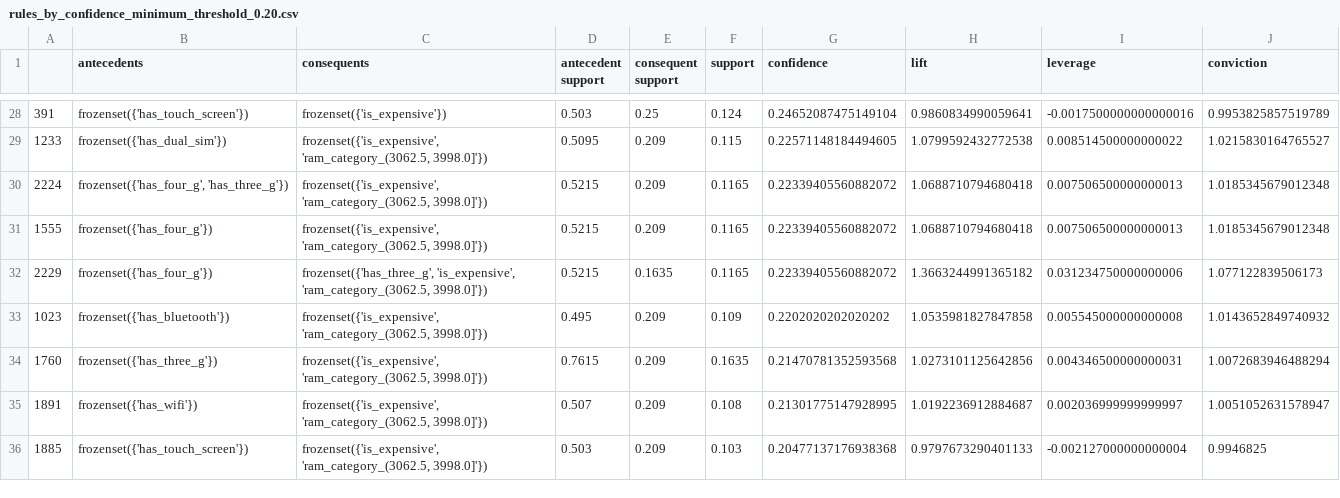
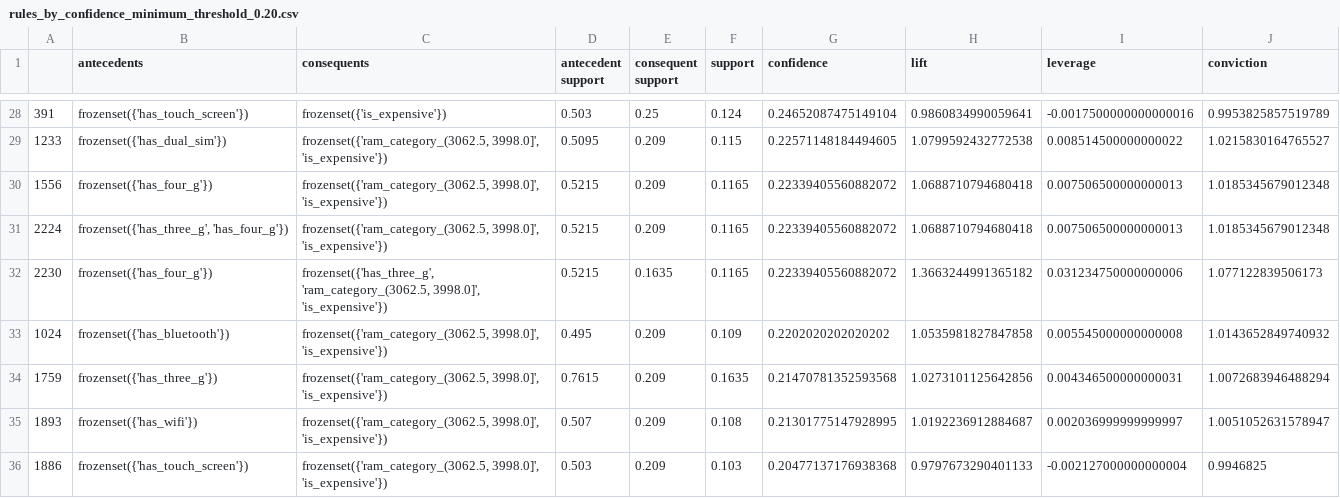
Before and after one commit to frinzekt/CITS3401-Project2, a CSV file: submission/association_rule_mining/rules_by_confidence_minimum_threshold_0.20.csv, drawn as a sheet; only a part is shown, gaps mark what is left out; the diff covers the shown part only.

```diff
--- a/submission/association_rule_mining/rules_by_confidence_minimum_threshold_0.20.csv
+++ b/submission/association_rule_mining/rules_by_confidence_minimum_threshold_0.20.csv
@@ -28,9 +28,9 @@
 391,frozenset({'has_touch_screen'}),frozenset({'is_expensive'}),0.503,0.25,0.124,0.24652087475149104,0.9860834990059641,-0.0017500000000000016,0.9953825857519789
-1233,frozenset({'has_dual_sim'}),"frozenset({'is_expensive', 'ram_category_(3062.5, 3998.0]'})",0.5095,0.209,0.115,0.22571148184494605,1.0799592432772538,0.008514500000000022,1.0215830164765527
-2224,"frozenset({'has_four_g', 'has_three_g'})","frozenset({'is_expensive', 'ram_category_(3062.5, 3998.0]'})",0.5215,0.209,0.1165,0.22339405560882072,1.0688710794680418,0.007506500000000013,1.0185345679012348
-1555,frozenset({'has_four_g'}),"frozenset({'is_expensive', 'ram_category_(3062.5, 3998.0]'})",0.5215,0.209,0.1165,0.22339405560882072,1.0688710794680418,0.007506500000000013,1.0185345679012348
-2229,frozenset({'has_four_g'}),"frozenset({'has_three_g', 'is_expensive', 'ram_category_(3062.5, 3998.0]'})",0.5215,0.1635,0.1165,0.22339405560882072,1.3663244991365182,0.031234750000000006,1.077122839506173
-1023,frozenset({'has_bluetooth'}),"frozenset({'is_expensive', 'ram_category_(3062.5, 3998.0]'})",0.495,0.209,0.109,0.2202020202020202,1.0535981827847858,0.005545000000000008,1.0143652849740932
-1760,frozenset({'has_three_g'}),"frozenset({'is_expensive', 'ram_category_(3062.5, 3998.0]'})",0.7615,0.209,0.1635,0.21470781352593568,1.0273101125642856,0.004346500000000031,1.0072683946488294
-1891,frozenset({'has_wifi'}),"frozenset({'is_expensive', 'ram_category_(3062.5, 3998.0]'})",0.507,0.209,0.108,0.21301775147928995,1.0192236912884687,0.002036999999999997,1.0051052631578947
-1885,frozenset({'has_touch_screen'}),"frozenset({'is_expensive', 'ram_category_(3062.5, 3998.0]'})",0.503,0.209,0.103,0.20477137176938368,0.9797673290401133,-0.002127000000000004,0.9946825
+1233,frozenset({'has_dual_sim'}),"frozenset({'ram_category_(3062.5, 3998.0]', 'is_expensive'})",0.5095,0.209,0.115,0.22571148184494605,1.0799592432772538,0.008514500000000022,1.0215830164765527
+1556,frozenset({'has_four_g'}),"frozenset({'ram_category_(3062.5, 3998.0]', 'is_expensive'})",0.5215,0.209,0.1165,0.22339405560882072,1.0688710794680418,0.007506500000000013,1.0185345679012348
+2224,"frozenset({'has_three_g', 'has_four_g'})","frozenset({'ram_category_(3062.5, 3998.0]', 'is_expensive'})",0.5215,0.209,0.1165,0.22339405560882072,1.0688710794680418,0.007506500000000013,1.0185345679012348
+2230,frozenset({'has_four_g'}),"frozenset({'has_three_g', 'ram_category_(3062.5, 3998.0]', 'is_expensive'})",0.5215,0.1635,0.1165,0.22339405560882072,1.3663244991365182,0.031234750000000006,1.077122839506173
+1024,frozenset({'has_bluetooth'}),"frozenset({'ram_category_(3062.5, 3998.0]', 'is_expensive'})",0.495,0.209,0.109,0.2202020202020202,1.0535981827847858,0.005545000000000008,1.0143652849740932
+1759,frozenset({'has_three_g'}),"frozenset({'ram_category_(3062.5, 3998.0]', 'is_expensive'})",0.7615,0.209,0.1635,0.21470781352593568,1.0273101125642856,0.004346500000000031,1.0072683946488294
+1893,frozenset({'has_wifi'}),"frozenset({'ram_category_(3062.5, 3998.0]', 'is_expensive'})",0.507,0.209,0.108,0.21301775147928995,1.0192236912884687,0.002036999999999997,1.0051052631578947
+1886,frozenset({'has_touch_screen'}),"frozenset({'ram_category_(3062.5, 3998.0]', 'is_expensive'})",0.503,0.209,0.103,0.20477137176938368,0.9797673290401133,-0.002127000000000004,0.9946825
```
Also changed, not shown: 31 edited cells elsewhere in this file, submission/association_rule_mining/rules_by_lift_sorted_by_absolute_value_of_translated_lift.csv, 13 other files.
